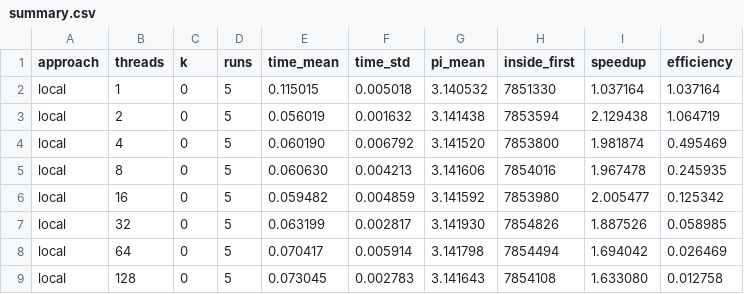
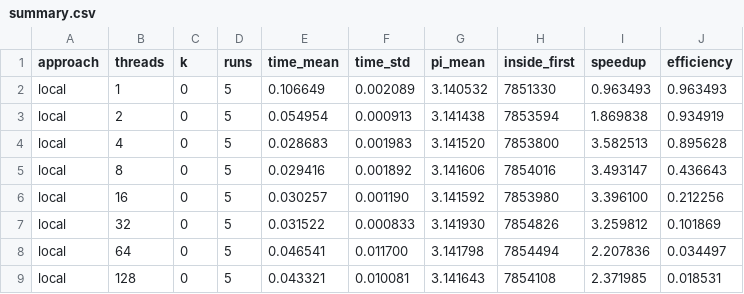
Before and after one commit to PTAxHVA/os-week3-monte-carlo-pi, a CSV file: results/summary.csv, drawn as a sheet; only a part is shown; the diff covers the shown part only.

```diff
--- a/results/summary.csv
+++ b/results/summary.csv
@@ -1,9 +1,9 @@
 approach,threads,k,runs,time_mean,time_std,pi_mean,inside_first,speedup,efficiency
-local,1,0,5,0.115015,0.005018,3.140532,7851330,1.037164,1.037164
-local,2,0,5,0.056019,0.001632,3.141438,7853594,2.129438,1.064719
-local,4,0,5,0.060190,0.006792,3.141520,7853800,1.981874,0.495469
-local,8,0,5,0.060630,0.004213,3.141606,7854016,1.967478,0.245935
-local,16,0,5,0.059482,0.004859,3.141592,7853980,2.005477,0.125342
-local,32,0,5,0.063199,0.002817,3.141930,7854826,1.887526,0.058985
-local,64,0,5,0.070417,0.005914,3.141798,7854494,1.694042,0.026469
-local,128,0,5,0.073045,0.002783,3.141643,7854108,1.633080,0.012758
+local,1,0,5,0.106649,0.002089,3.140532,7851330,0.963493,0.963493
+local,2,0,5,0.054954,0.000913,3.141438,7853594,1.869838,0.934919
+local,4,0,5,0.028683,0.001983,3.141520,7853800,3.582513,0.895628
+local,8,0,5,0.029416,0.001892,3.141606,7854016,3.493147,0.436643
+local,16,0,5,0.030257,0.001190,3.141592,7853980,3.396100,0.212256
+local,32,0,5,0.031522,0.000833,3.141930,7854826,3.259812,0.101869
+local,64,0,5,0.046541,0.011700,3.141798,7854494,2.207836,0.034497
+local,128,0,5,0.043321,0.010081,3.141643,7854108,2.371985,0.018531
```
Also changed, not shown: 5 added rows, 5 removed rows and 34 edited cells elsewhere in this file, results/raw.csv, 5 other files.
